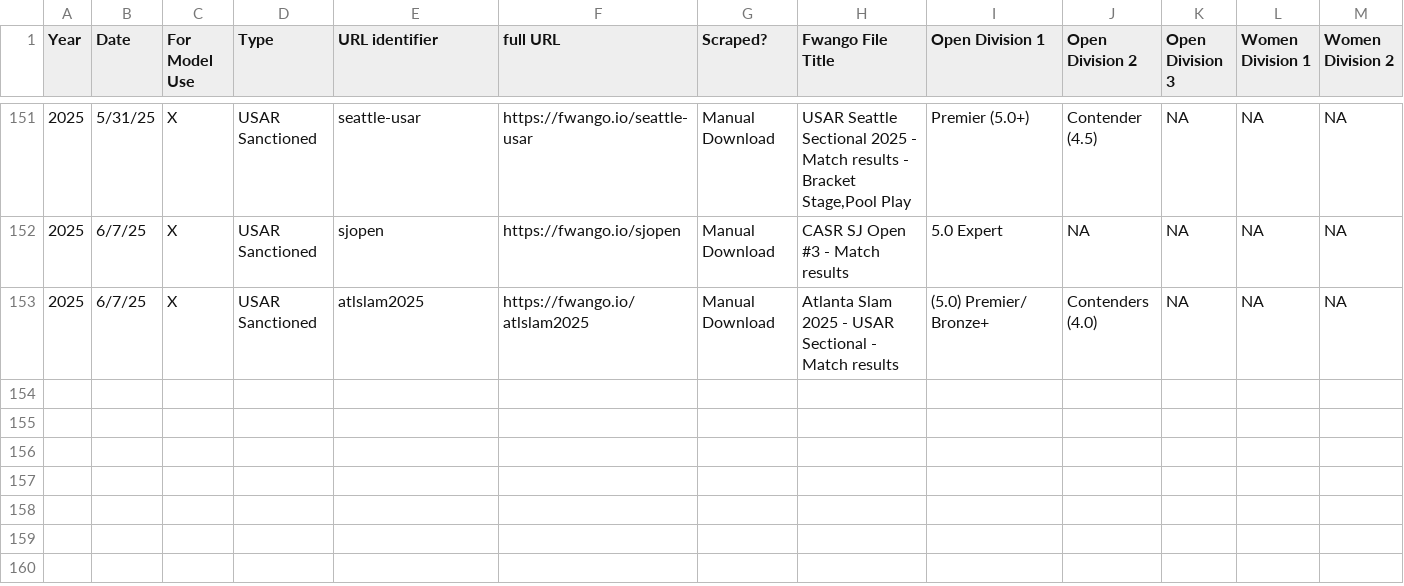
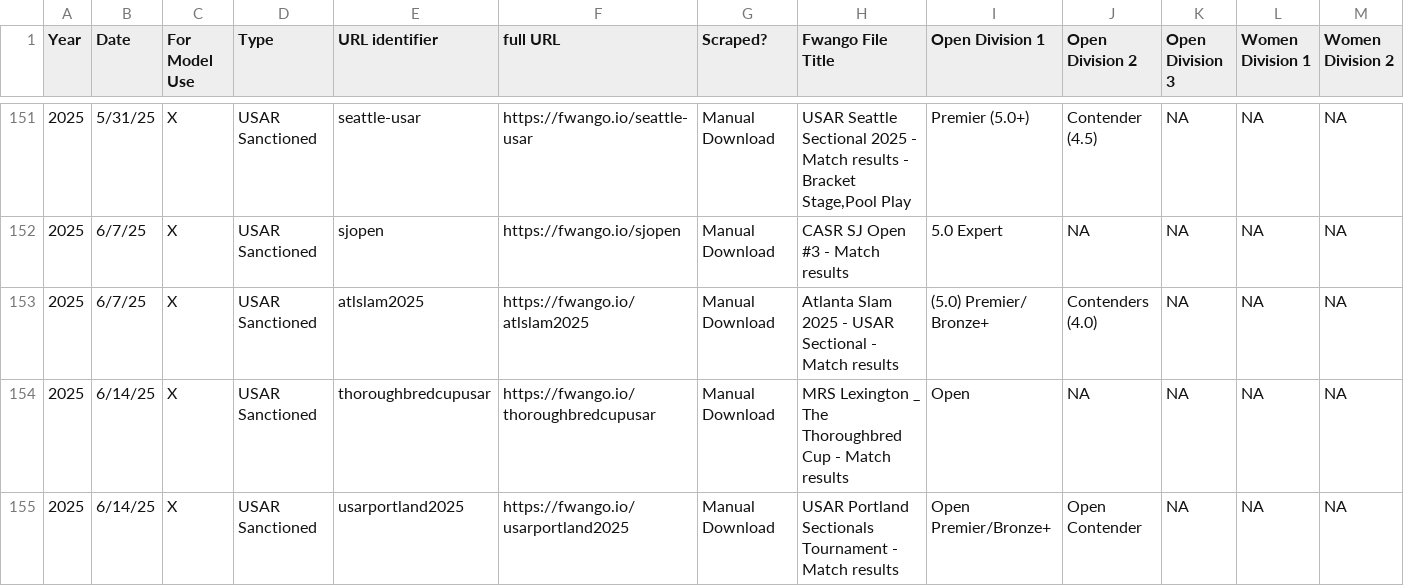
Before and after one commit to USAR-Rankings/rankings_model, a CSV file: Tourney List.csv, drawn as a sheet; only a part is shown, gaps mark what is left out; rows hold the shown columns only; the diff names each change by its address in the sheet, - before the commit and + after, or states it on an @@ line.

Commit message:
Added Portland and Kentucky tournaments, fixed Joshua Grant name issue and Fixed Atlanta 5th place game

```diff
--- a/Tourney List.csv
+++ b/Tourney List.csv
+row 154: 2025 | 6/14/25 | X | USAR Sanctioned | thoroughbredcupusar | https://fwango.io/thoroughbredcupusar | Manual Download | MRS Lexington _ The Thoroughbred Cup - Match results | Open | NA | NA | NA | NA
+row 155: 2025 | 6/14/25 | X | USAR Sanctioned | usarportland2025 | https://fwango.io/usarportland2025 | Manual Download | USAR Portland Sectionals Tournament - Match results | Open Premier/Bronze+ | Open Contender | NA | NA | NA
```
Also changed, not shown: Players/name_corrections.csv, Tourney Results/Manual Downloads/Atlanta Slam 2025 - USAR Sectional - Match results.csv, 7 other files.
